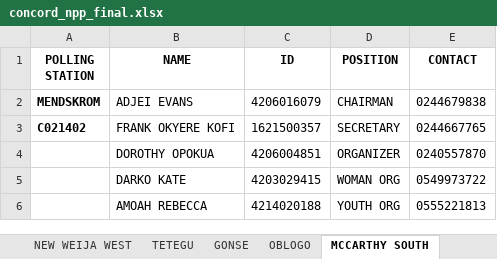
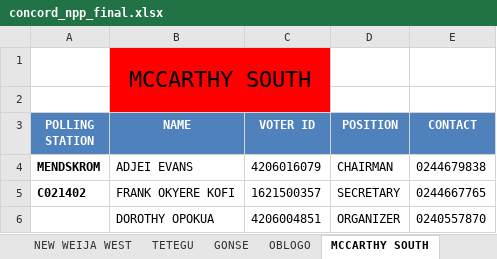
Before and after one commit to GrandmaSylar/Concord, an Excel workbook: concord_npp_final.xlsx, sheet MCCARTHY SOUTH, drawn as a sheet; only a part is shown; the shorter side is filled out with more unchanged rows; values as stored, in another font and other column widths than the file's, no borders; addresses are those after the commit; the diff names each change by its address in the sheet, - before the commit and + after, or states it on an @@ line.

```diff
--- a/concord_npp_final.xlsx (sheet MCCARTHY SOUTH)
+++ b/concord_npp_final.xlsx (sheet MCCARTHY SOUTH)
+row 1:  | MCCARTHY SOUTH
+row 2: (empty)
@@ A3:E3 fill: none → #4F81BD, text colour: black → #FFFFFF @@
-C3: ID
+C3: VOTER ID
```
Also changed, not shown: sheet NEW WEIJA EAST, sheet GBAWE WEST, sheet TETEGU, sheet MCCARTHY NORTH, sheet OBLOGO, sheet GONSE, 1 more sheet, 5 other files.
